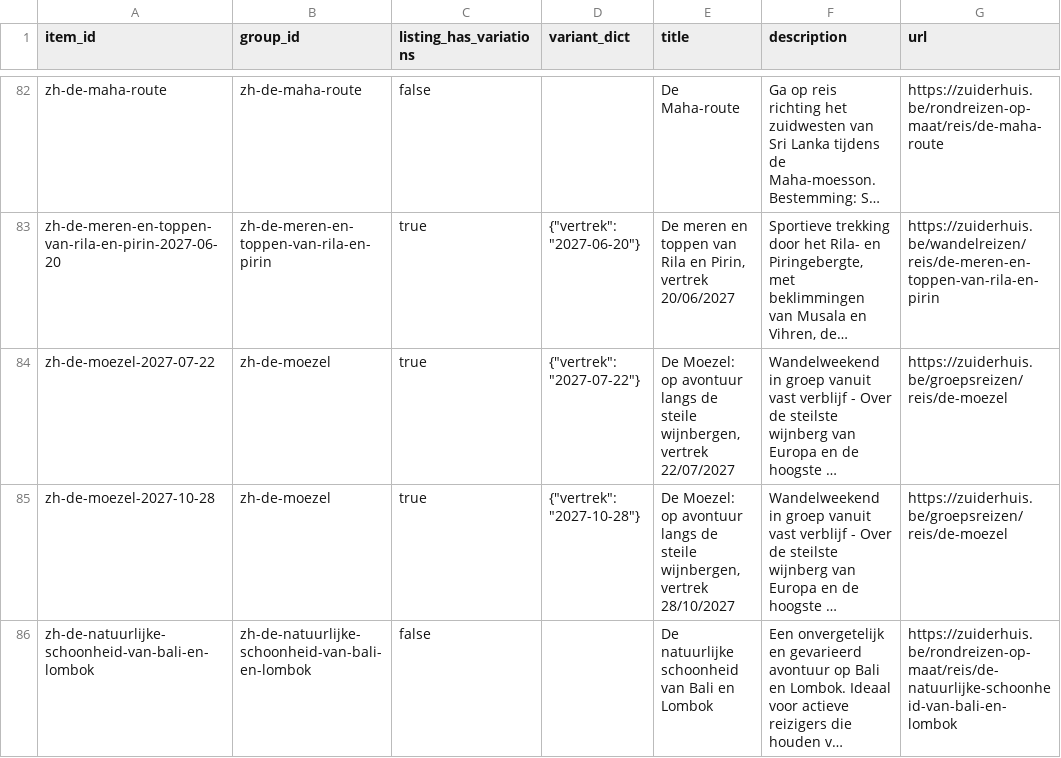
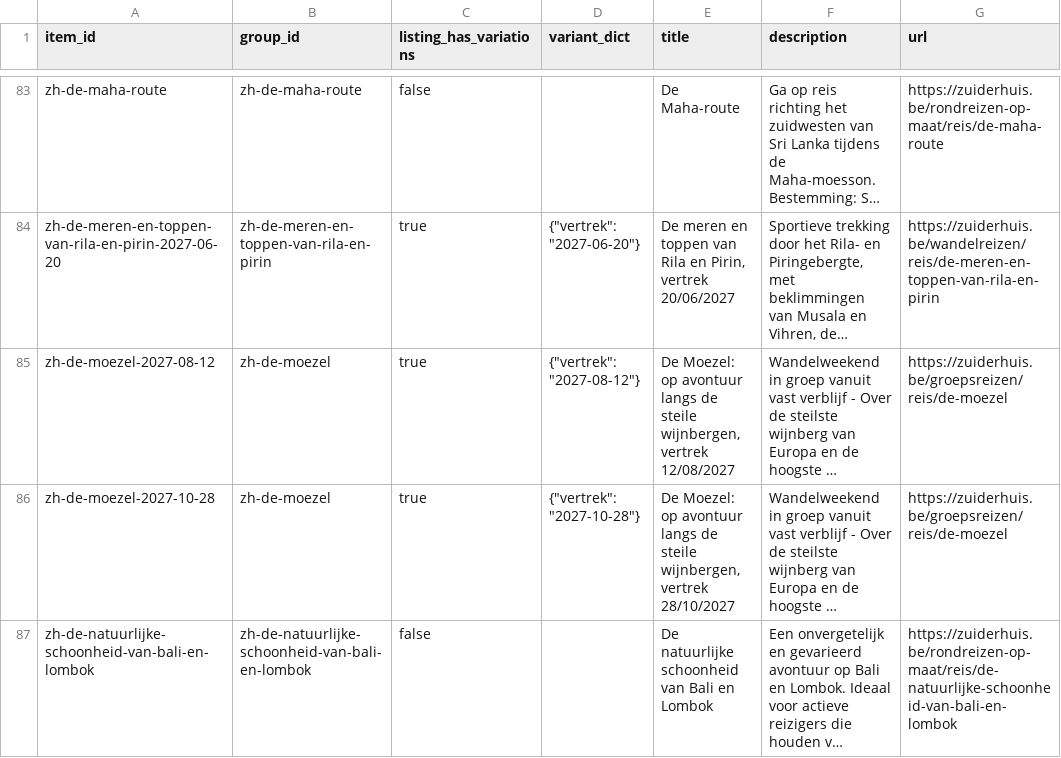
Before and after one commit to Travel-Company-nv/openai-product-feeds, a CSV file: zuiderhuis.csv, drawn as a sheet; only a part is shown, gaps mark what is left out; long unchanged cells end in …; addresses are those after the commit; the diff covers the shown part only; the diff names each change by its address in the sheet, - before the commit and + after, or states it on an @@ line.

```diff
--- a/zuiderhuis.csv
+++ b/zuiderhuis.csv
-A85 (item_id): zh-de-moezel-2027-07-22
+A85 (item_id): zh-de-moezel-2027-08-12
-D85 (variant_dict): {"vertrek": "2027-07-22"}
+D85 (variant_dict): {"vertrek": "2027-08-12"}
-E85 (title): …wijnbergen, vertrek 22/07/2027
+E85 (title): …wijnbergen, vertrek 12/08/2027
```
Also changed, not shown: 3 added rows, 1 removed row and 18 edited cells elsewhere in this file.
